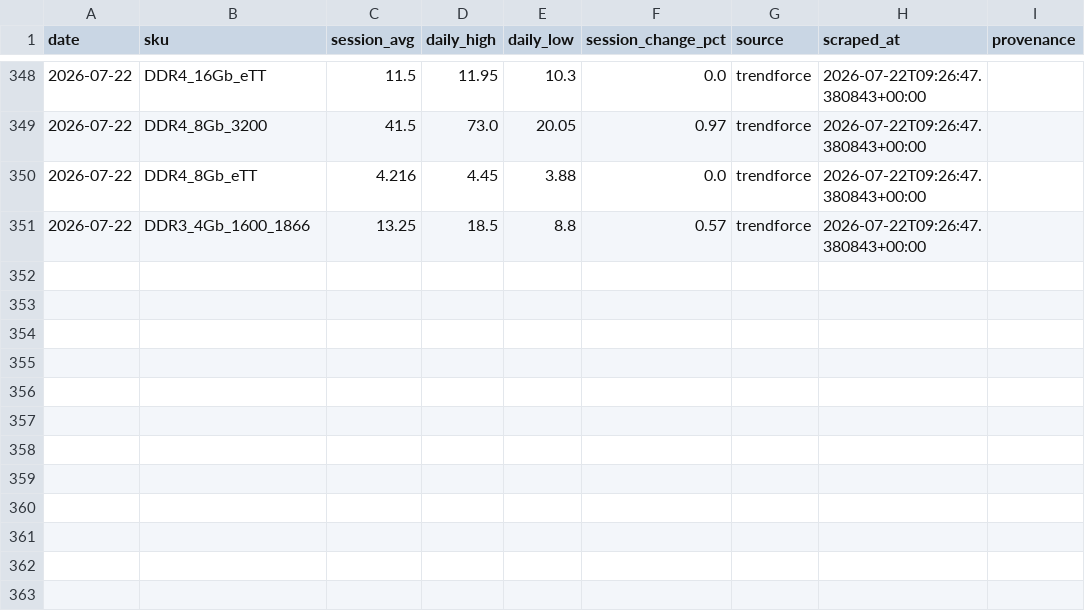
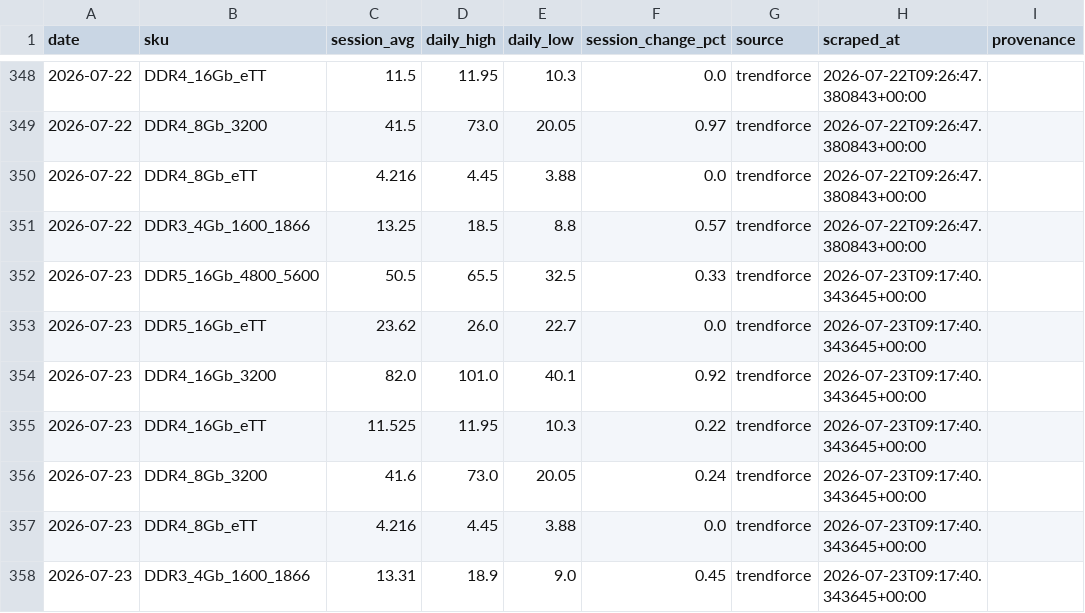
Before and after one commit to 94yz6n6q9z-arch/Memory-Cycle-Daily-Report, a CSV file: data/dram_spot_history.csv, drawn as a sheet; only a part is shown, gaps mark what is left out.

```diff
--- a/data/dram_spot_history.csv
+++ b/data/dram_spot_history.csv
@@ -351 +351,8 @@ date,sku,session_avg,daily_high,daily_low,session_change_pct,source,scraped_at,p
 2026-07-22,DDR3_4Gb_1600_1866,13.25,18.5,8.8,0.57,trendforce,2026-07-22T09:26:47.380843+00:00,
+2026-07-23,DDR5_16Gb_4800_5600,50.5,65.5,32.5,0.33,trendforce,2026-07-23T09:17:40.343645+00:00,
+2026-07-23,DDR5_16Gb_eTT,23.62,26.0,22.7,0.0,trendforce,2026-07-23T09:17:40.343645+00:00,
+2026-07-23,DDR4_16Gb_3200,82.0,101.0,40.1,0.92,trendforce,2026-07-23T09:17:40.343645+00:00,
+2026-07-23,DDR4_16Gb_eTT,11.525,11.95,10.3,0.22,trendforce,2026-07-23T09:17:40.343645+00:00,
+2026-07-23,DDR4_8Gb_3200,41.6,73.0,20.05,0.24,trendforce,2026-07-23T09:17:40.343645+00:00,
+2026-07-23,DDR4_8Gb_eTT,4.216,4.45,3.88,0.0,trendforce,2026-07-23T09:17:40.343645+00:00,
+2026-07-23,DDR3_4Gb_1600_1866,13.31,18.9,9.0,0.45,trendforce,2026-07-23T09:17:40.343645+00:00,
```
Also changed, not shown: data/dram_contract_actuals.csv, 22 other files.
